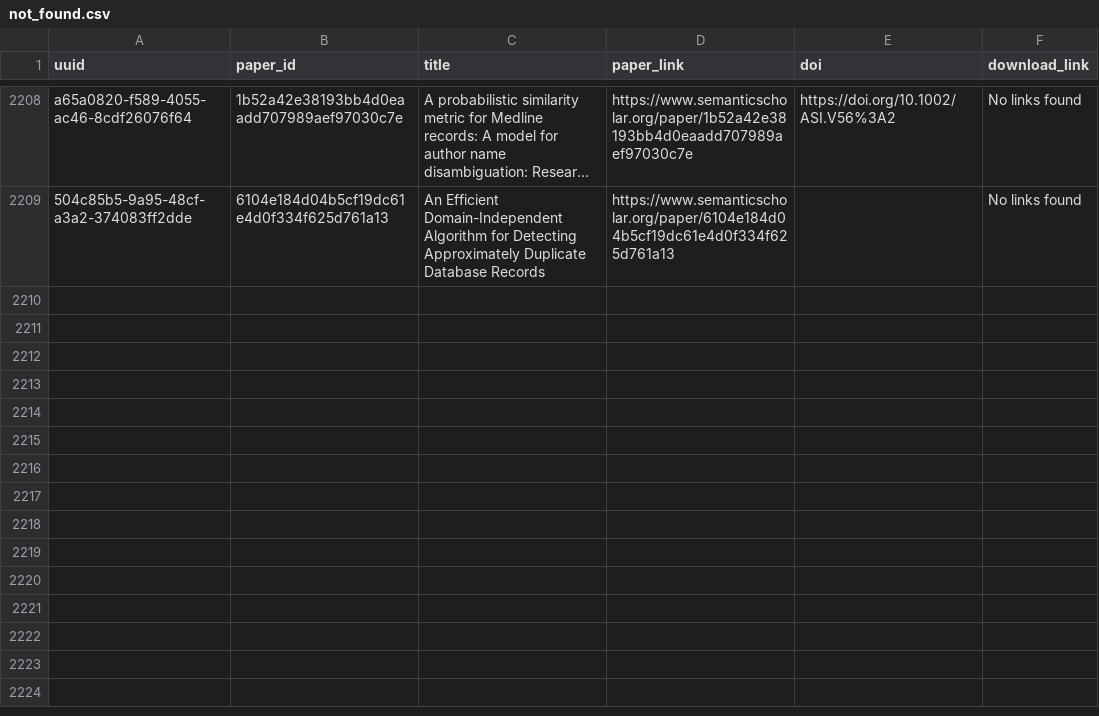
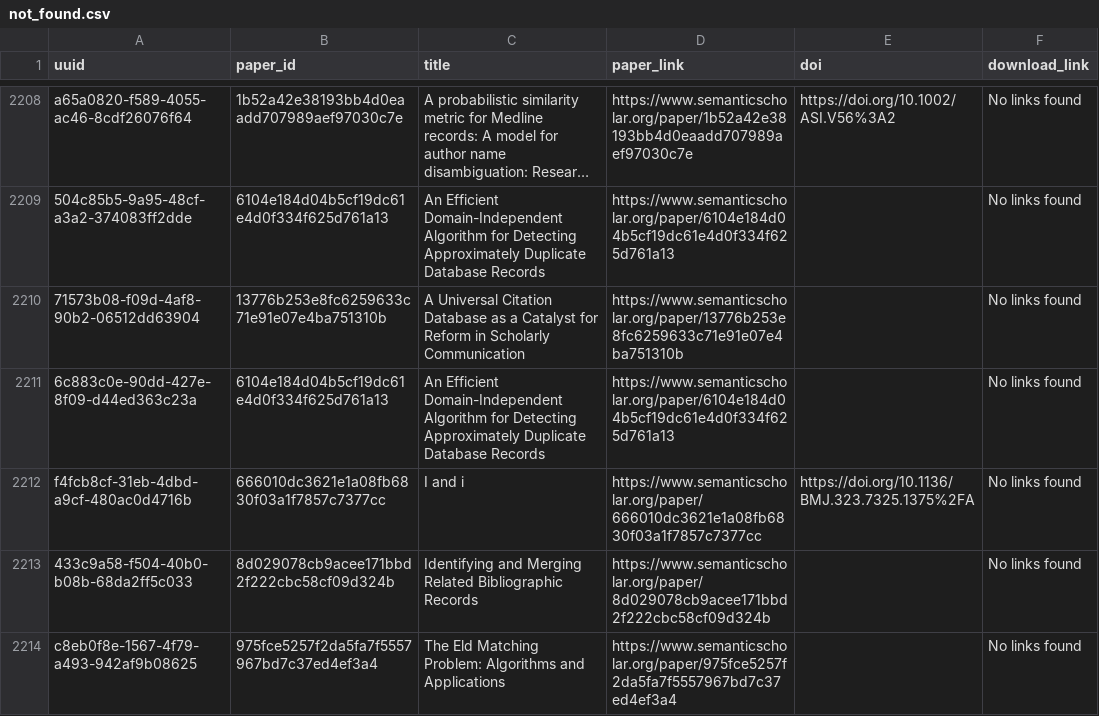
Before and after one commit to dev-SR/research-paper-downloader-pdf, a CSV file: data/info/not_found.csv, drawn as a sheet; only a part is shown, gaps mark what is left out; long unchanged cells end in …; the diff names each change by its address in the sheet, - before the commit and + after, or states it on an @@ line.

Commit message:
3779 papers downloaded

```diff
--- a/data/info/not_found.csv
+++ b/data/info/not_found.csv
+row 2210: 71573b08-f09d-4af8-90b2-06512dd63904 | 13776b253e8fc6259633c71e91e07e4ba751310b | A Universal Citation Database as a Catalyst for Reform in Scholarly Communication | https://www.semanticscholar.org/paper/13776b253e8fc6259633c71e91e07e4ba751310b |  | No links found
+row 2211: 6c883c0e-90dd-427e-8f09-d44ed363c23a | 6104e184d04b5cf19dc61e4d0f334f625d761a13 | An Efficient Domain-Independent Algorithm for Detecting Approximately Duplicate Database Records | https://www.semanticscholar.org/paper/6104e184d04b5cf19dc61e4d0f334f625d761a13 |  | No links found
+row 2212: f4fcb8cf-31eb-4dbd-a9cf-480ac0d4716b | 666010dc3621e1a08fb6830f03a1f7857c7377cc | I and i | https://www.semanticscholar.org/paper/666010dc3621e1a08fb6830f03a1f7857c7377cc | https://doi.org/10.1136/BMJ.323.7325.1375%2FA | No links found
+row 2213: 433c9a58-f504-40b0-b08b-68da2ff5c033 | 8d029078cb9acee171bbd2f222cbc58cf09d324b | Identifying and Merging Related Bibliographic Records | https://www.semanticscholar.org/paper/8d029078cb9acee171bbd2f222cbc58cf09d324b |  | No links found
+row 2214: c8eb0f8e-1567-4f79-a493-942af9b08625 | 975fce5257f2da5fa7f5557967bd7c37ed4ef3a4 | The Eld Matching Problem: Algorithms and Applications | https://www.semanticscholar.org/paper/975fce5257f2da5fa7f5557967bd7c37ed4ef3a4 |  | No links found
```
Also changed, not shown: 3 other files.
